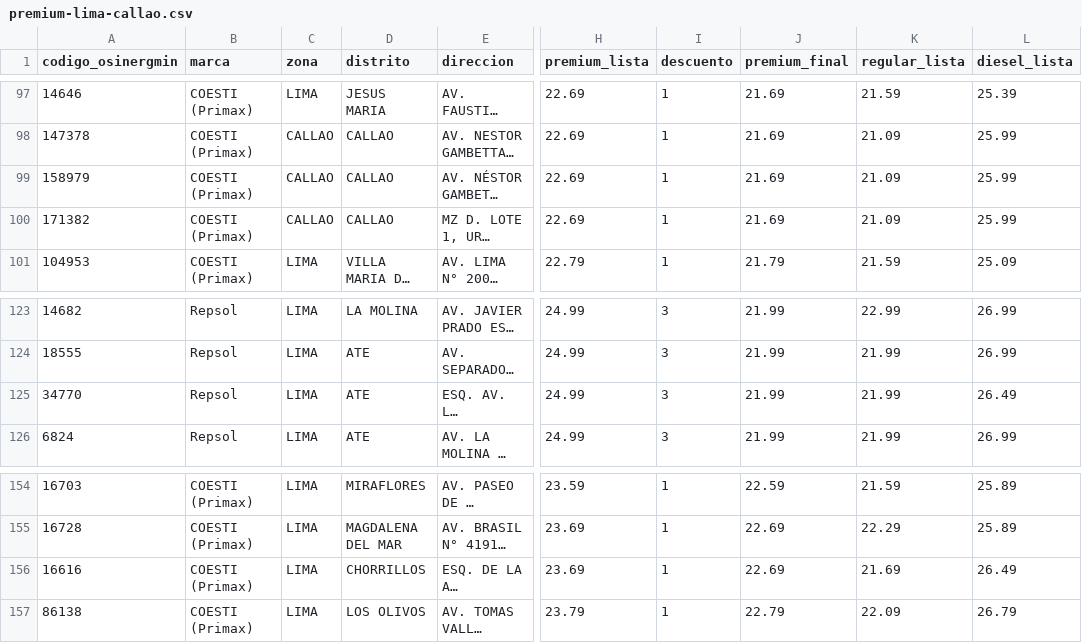
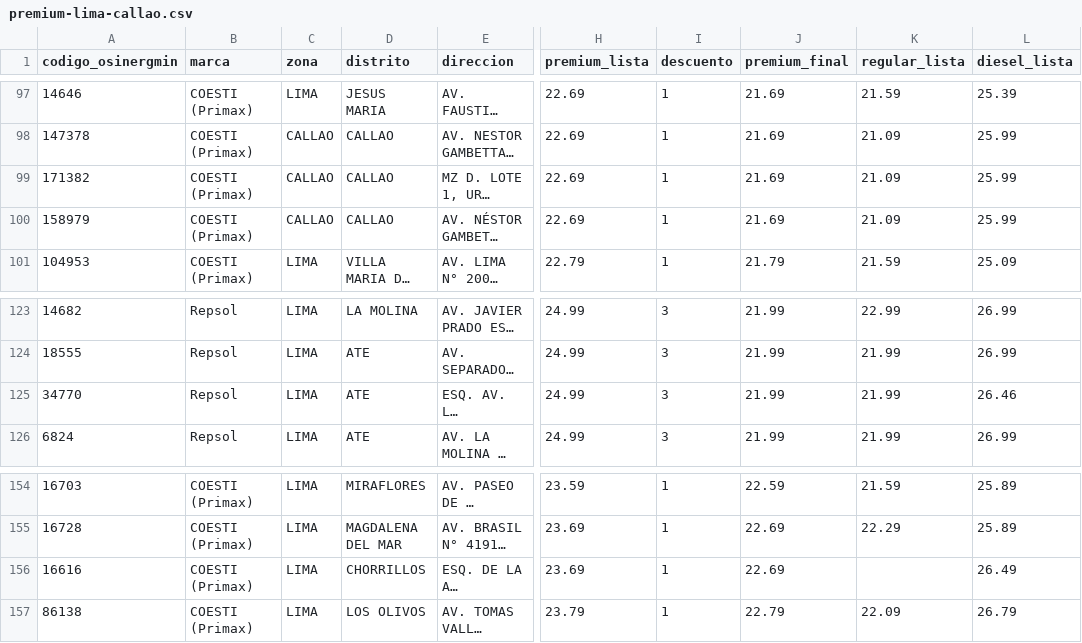
Before and after one commit to Yufagb/grifos-lima, a CSV file: data/premium-lima-callao.csv, drawn as a sheet; only a part is shown, gaps mark what is left out; long unchanged cells end in …; the diff names each change by its address in the sheet, - before the commit and + after, or states it on an @@ line.

```diff
--- a/data/premium-lima-callao.csv
+++ b/data/premium-lima-callao.csv
@@ row 100 moved to row 99: 171382 @@
-L125 (diesel_lista): 26.49
+L125 (diesel_lista): 26.46
-K156 (regular_lista): 21.69
+K156 (regular_lista): (empty)
```
Also changed, not shown: data/mymaps-lima-callao.csv, 1 other file.
